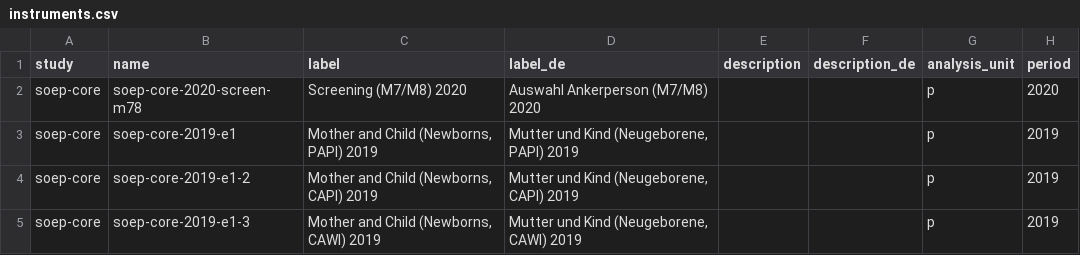
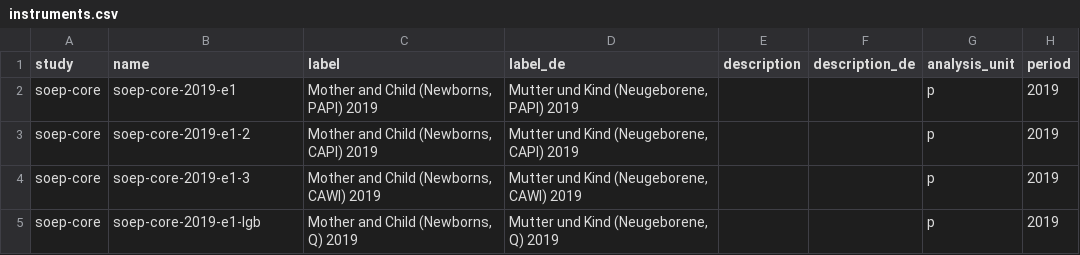
Before and after one commit to paneldata/soep-core, a CSV file: metadata/instruments.csv, drawn as a sheet; only a part is shown; the shorter side is filled out with more unchanged rows.

Commit message:
update v36

```diff
--- a/metadata/instruments.csv
+++ b/metadata/instruments.csv
@@ -1,3 +1,2 @@
 study,name,label,label_de,description,description_de,analysis_unit,period
-soep-core,soep-core-2020-screen-m78,Screening (M7/M8) 2020,Auswahl Ankerperson (M7/M8) 2020,,,p,2020
 soep-core,soep-core-2019-e1,"Mother and Child (Newborns, PAPI) 2019","Mutter und Kind (Neugeborene, PAPI) 2019",,,p,2019
```
